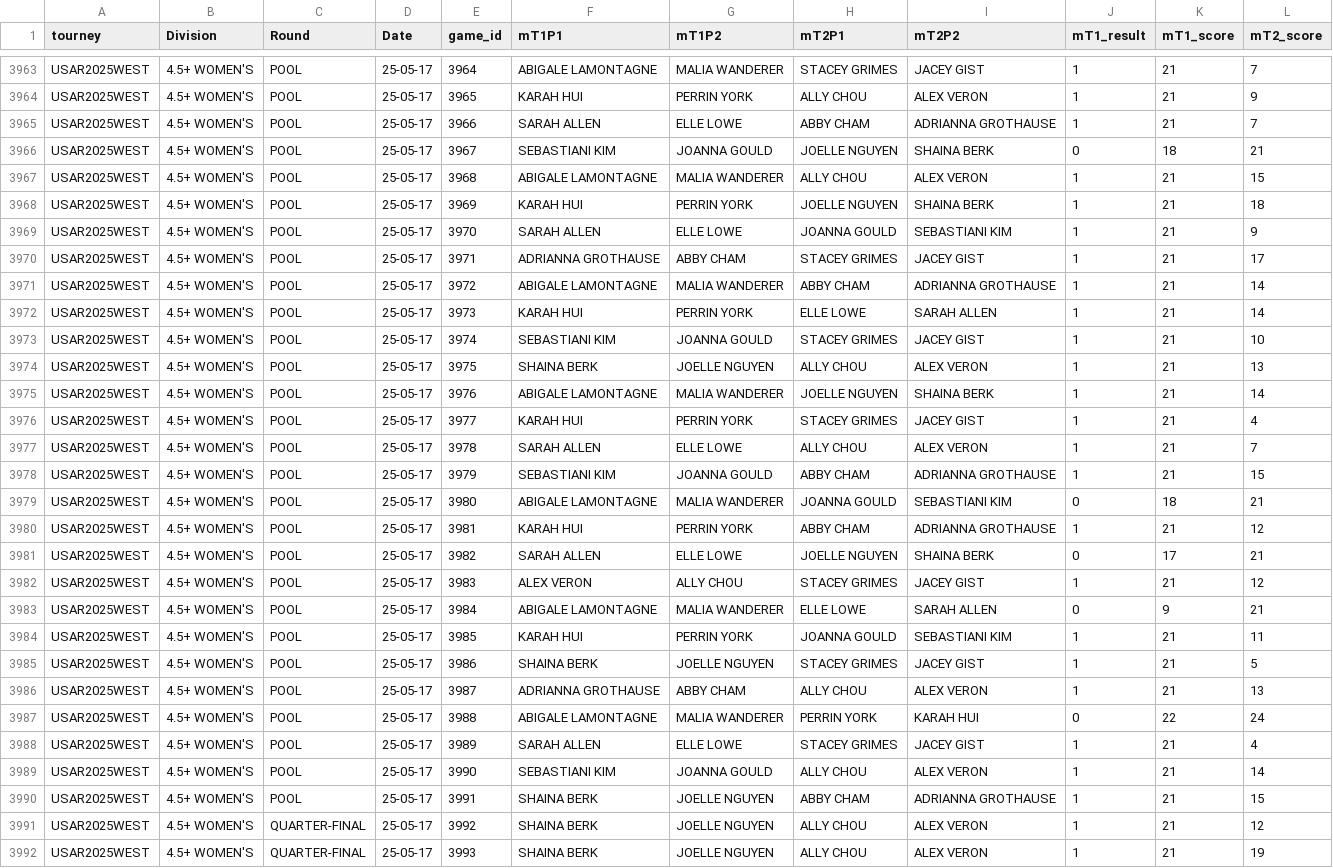
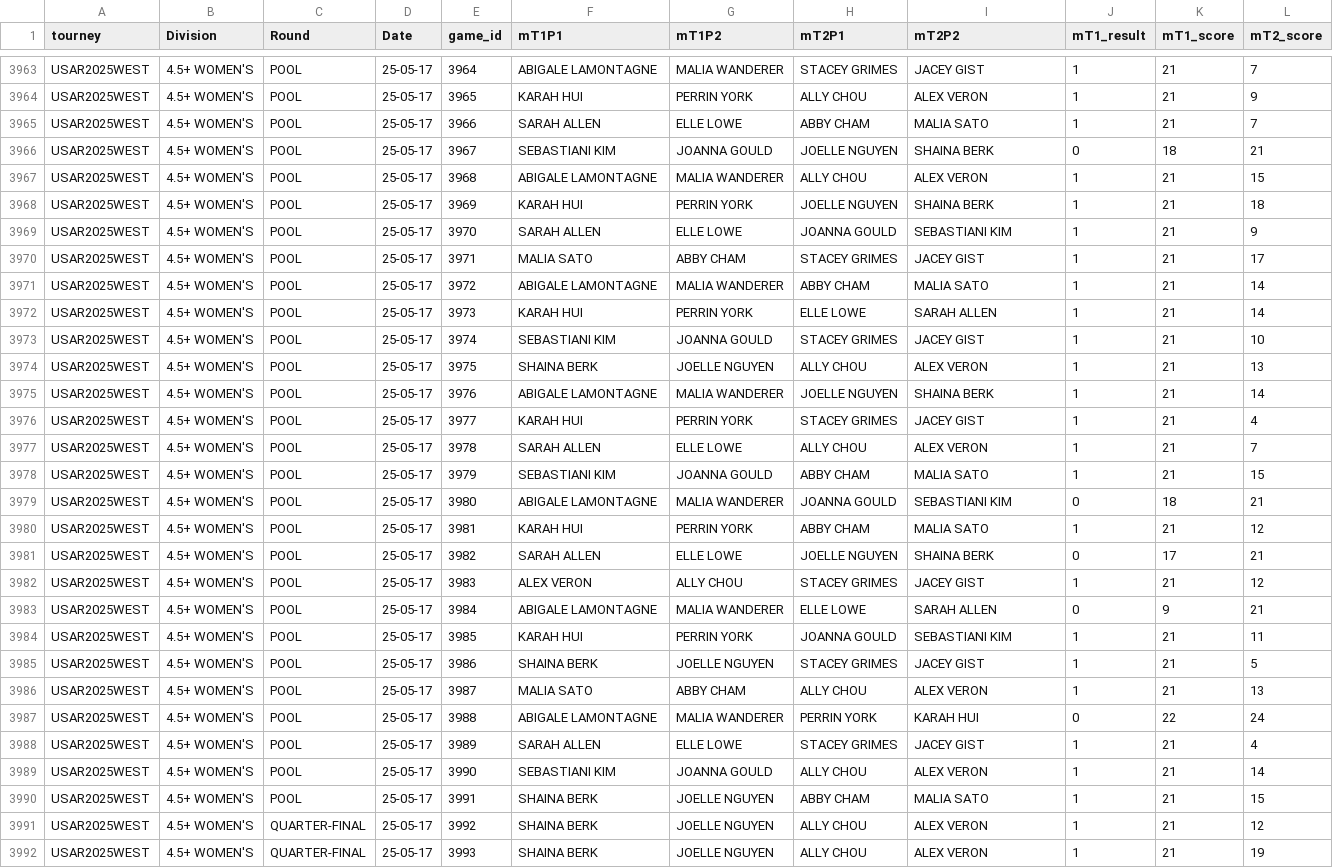
Before and after one commit to USAR-Rankings/rankings_model, a CSV file: data/women_full_tournaments.csv, drawn as a sheet; only a part is shown, gaps mark what is left out.

```diff
--- a/data/women_full_tournaments.csv
+++ b/data/women_full_tournaments.csv
@@ -3964,3 +3964,3 @@
 "USAR2025WEST","4.5+ WOMEN'S","POOL",25-05-17,3965,"KARAH HUI","PERRIN YORK","ALLY CHOU","ALEX VERON",1,21,9
-"USAR2025WEST","4.5+ WOMEN'S","POOL",25-05-17,3966,"SARAH ALLEN","ELLE LOWE","ABBY CHAM","ADRIANNA  GROTHAUSE",1,21,7
+"USAR2025WEST","4.5+ WOMEN'S","POOL",25-05-17,3966,"SARAH ALLEN","ELLE LOWE","ABBY CHAM","MALIA SATO",1,21,7
 "USAR2025WEST","4.5+ WOMEN'S","POOL",25-05-17,3967,"SEBASTIANI KIM","JOANNA GOULD","JOELLE NGUYEN","SHAINA BERK",0,18,21
@@ -3969,4 +3969,4 @@
 "USAR2025WEST","4.5+ WOMEN'S","POOL",25-05-17,3970,"SARAH ALLEN","ELLE LOWE","JOANNA GOULD","SEBASTIANI KIM",1,21,9
-"USAR2025WEST","4.5+ WOMEN'S","POOL",25-05-17,3971,"ADRIANNA  GROTHAUSE","ABBY CHAM","STACEY GRIMES","JACEY GIST",1,21,17
-"USAR2025WEST","4.5+ WOMEN'S","POOL",25-05-17,3972,"ABIGALE LAMONTAGNE","MALIA WANDERER","ABBY CHAM","ADRIANNA  GROTHAUSE",1,21,14
+"USAR2025WEST","4.5+ WOMEN'S","POOL",25-05-17,3971,"MALIA SATO","ABBY CHAM","STACEY GRIMES","JACEY GIST",1,21,17
+"USAR2025WEST","4.5+ WOMEN'S","POOL",25-05-17,3972,"ABIGALE LAMONTAGNE","MALIA WANDERER","ABBY CHAM","MALIA SATO",1,21,14
 "USAR2025WEST","4.5+ WOMEN'S","POOL",25-05-17,3973,"KARAH HUI","PERRIN YORK","ELLE LOWE","SARAH ALLEN",1,21,14
@@ -3977,5 +3977,5 @@
 "USAR2025WEST","4.5+ WOMEN'S","POOL",25-05-17,3978,"SARAH ALLEN","ELLE LOWE","ALLY CHOU","ALEX VERON",1,21,7
-"USAR2025WEST","4.5+ WOMEN'S","POOL",25-05-17,3979,"SEBASTIANI KIM","JOANNA GOULD","ABBY CHAM","ADRIANNA  GROTHAUSE",1,21,15
+"USAR2025WEST","4.5+ WOMEN'S","POOL",25-05-17,3979,"SEBASTIANI KIM","JOANNA GOULD","ABBY CHAM","MALIA SATO",1,21,15
 "USAR2025WEST","4.5+ WOMEN'S","POOL",25-05-17,3980,"ABIGALE LAMONTAGNE","MALIA WANDERER","JOANNA GOULD","SEBASTIANI KIM",0,18,21
-"USAR2025WEST","4.5+ WOMEN'S","POOL",25-05-17,3981,"KARAH HUI","PERRIN YORK","ABBY CHAM","ADRIANNA  GROTHAUSE",1,21,12
+"USAR2025WEST","4.5+ WOMEN'S","POOL",25-05-17,3981,"KARAH HUI","PERRIN YORK","ABBY CHAM","MALIA SATO",1,21,12
 "USAR2025WEST","4.5+ WOMEN'S","POOL",25-05-17,3982,"SARAH ALLEN","ELLE LOWE","JOELLE NGUYEN","SHAINA BERK",0,17,21
@@ -3985,3 +3985,3 @@
 "USAR2025WEST","4.5+ WOMEN'S","POOL",25-05-17,3986,"SHAINA BERK","JOELLE NGUYEN","STACEY GRIMES","JACEY GIST",1,21,5
-"USAR2025WEST","4.5+ WOMEN'S","POOL",25-05-17,3987,"ADRIANNA  GROTHAUSE","ABBY CHAM","ALLY CHOU","ALEX VERON",1,21,13
+"USAR2025WEST","4.5+ WOMEN'S","POOL",25-05-17,3987,"MALIA SATO","ABBY CHAM","ALLY CHOU","ALEX VERON",1,21,13
 "USAR2025WEST","4.5+ WOMEN'S","POOL",25-05-17,3988,"ABIGALE LAMONTAGNE","MALIA WANDERER","PERRIN YORK","KARAH HUI",0,22,24
@@ -3989,3 +3989,3 @@
 "USAR2025WEST","4.5+ WOMEN'S","POOL",25-05-17,3990,"SEBASTIANI KIM","JOANNA GOULD","ALLY CHOU","ALEX VERON",1,21,14
-"USAR2025WEST","4.5+ WOMEN'S","POOL",25-05-17,3991,"SHAINA BERK","JOELLE NGUYEN","ABBY CHAM","ADRIANNA  GROTHAUSE",1,21,15
+"USAR2025WEST","4.5+ WOMEN'S","POOL",25-05-17,3991,"SHAINA BERK","JOELLE NGUYEN","ABBY CHAM","MALIA SATO",1,21,15
 "USAR2025WEST","4.5+ WOMEN'S","QUARTER-FINAL",25-05-17,3992,"SHAINA BERK","JOELLE NGUYEN","ALLY CHOU","ALEX VERON",1,21,12
```
Also changed, not shown: 4 other files.
